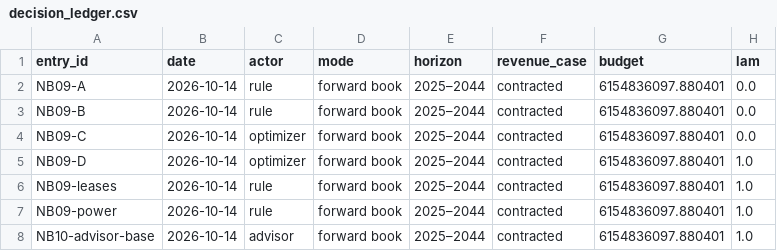
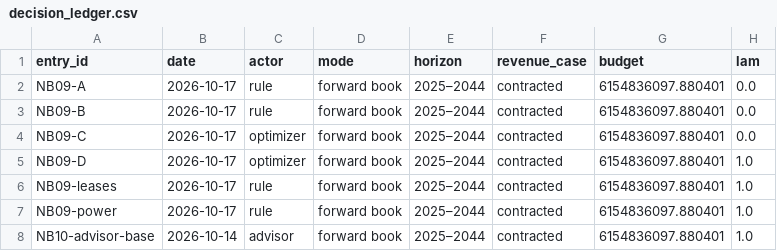
Before and after one commit to alanmossinger/Capstone, a CSV file: results/decision_ledger.csv, drawn as a sheet; only a part is shown; the diff names each change by its address in the sheet, - before the commit and + after, or states it on an @@ line.

```diff
--- a/results/decision_ledger.csv
+++ b/results/decision_ledger.csv
-B2:B7 (date): 2026-10-14
+B2:B7 (date): 2026-10-17
```
Also changed, not shown: results/tournament.csv, results/tournament_all_candidates_test.csv, 8 other files.
